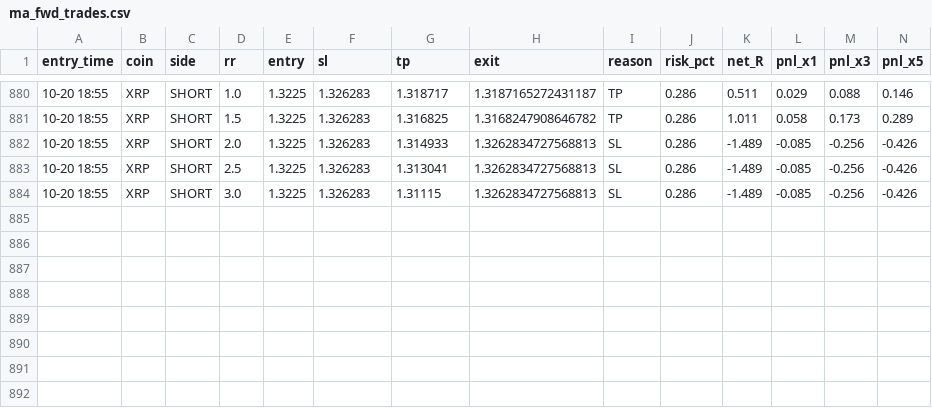
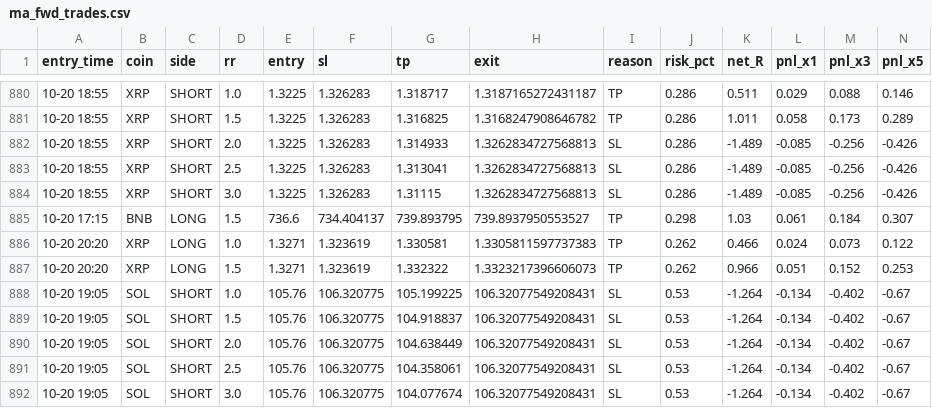
Before and after one commit to Ehsan2893/mabot.py, a CSV file: ma_fwd_trades.csv, drawn as a sheet; only a part is shown, gaps mark what is left out; rows hold the shown columns only; the diff names each change by its address in the sheet, - before the commit and + after, or states it on an @@ line.

```diff
--- a/ma_fwd_trades.csv
+++ b/ma_fwd_trades.csv
+row 885: 10-20 17:15 | BNB | LONG | 1.5 | 736.6 | 734.404137 | 739.893795 | 739.8937950553527 | TP | 0.298 | 1.03 | 0.061 | 0.184 | 0.307
+row 886: 10-20 20:20 | XRP | LONG | 1.0 | 1.3271 | 1.323619 | 1.330581 | 1.3305811597737383 | TP | 0.262 | 0.466 | 0.024 | 0.073 | 0.122
+row 887: 10-20 20:20 | XRP | LONG | 1.5 | 1.3271 | 1.323619 | 1.332322 | 1.3323217396606073 | TP | 0.262 | 0.966 | 0.051 | 0.152 | 0.253
+row 888: 10-20 19:05 | SOL | SHORT | 1.0 | 105.76 | 106.320775 | 105.199225 | 106.32077549208431 | SL | 0.53 | -1.264 | -0.134 | -0.402 | -0.67
+row 889: 10-20 19:05 | SOL | SHORT | 1.5 | 105.76 | 106.320775 | 104.918837 | 106.32077549208431 | SL | 0.53 | -1.264 | -0.134 | -0.402 | -0.67
+row 890: 10-20 19:05 | SOL | SHORT | 2.0 | 105.76 | 106.320775 | 104.638449 | 106.32077549208431 | SL | 0.53 | -1.264 | -0.134 | -0.402 | -0.67
+row 891: 10-20 19:05 | SOL | SHORT | 2.5 | 105.76 | 106.320775 | 104.358061 | 106.32077549208431 | SL | 0.53 | -1.264 | -0.134 | -0.402 | -0.67
+row 892: 10-20 19:05 | SOL | SHORT | 3.0 | 105.76 | 106.320775 | 104.077674 | 106.32077549208431 | SL | 0.53 | -1.264 | -0.134 | -0.402 | -0.67
```
Also changed, not shown: 1 other file.
